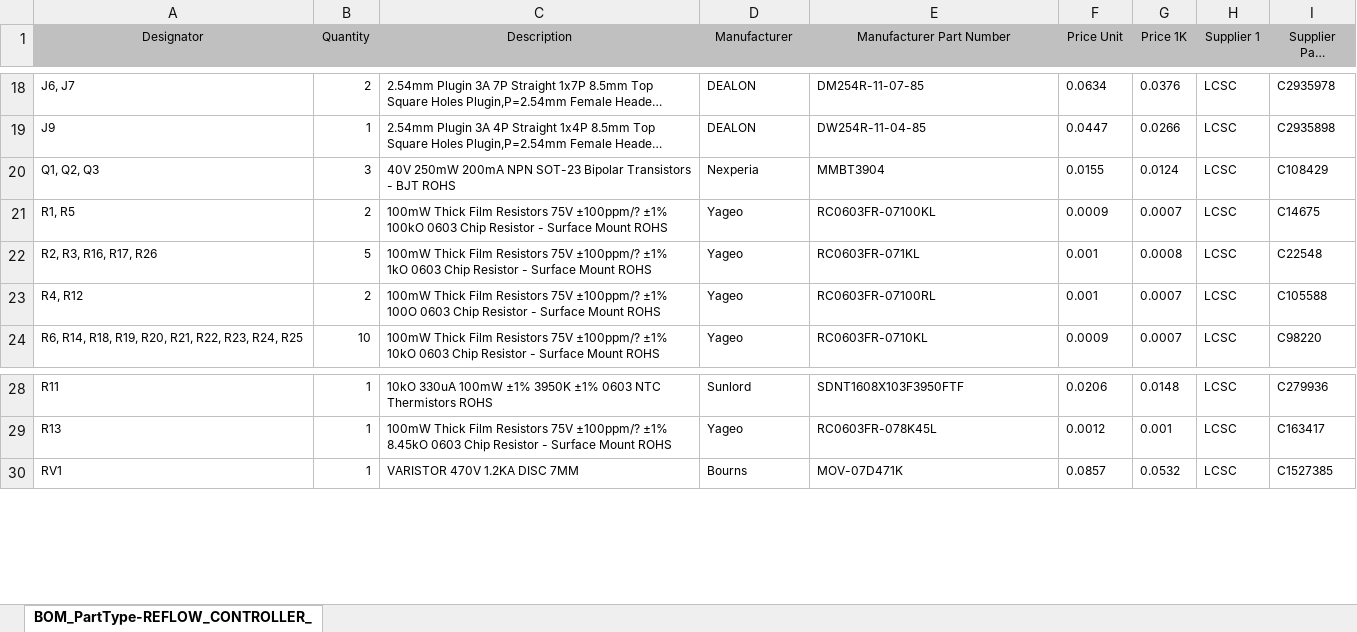
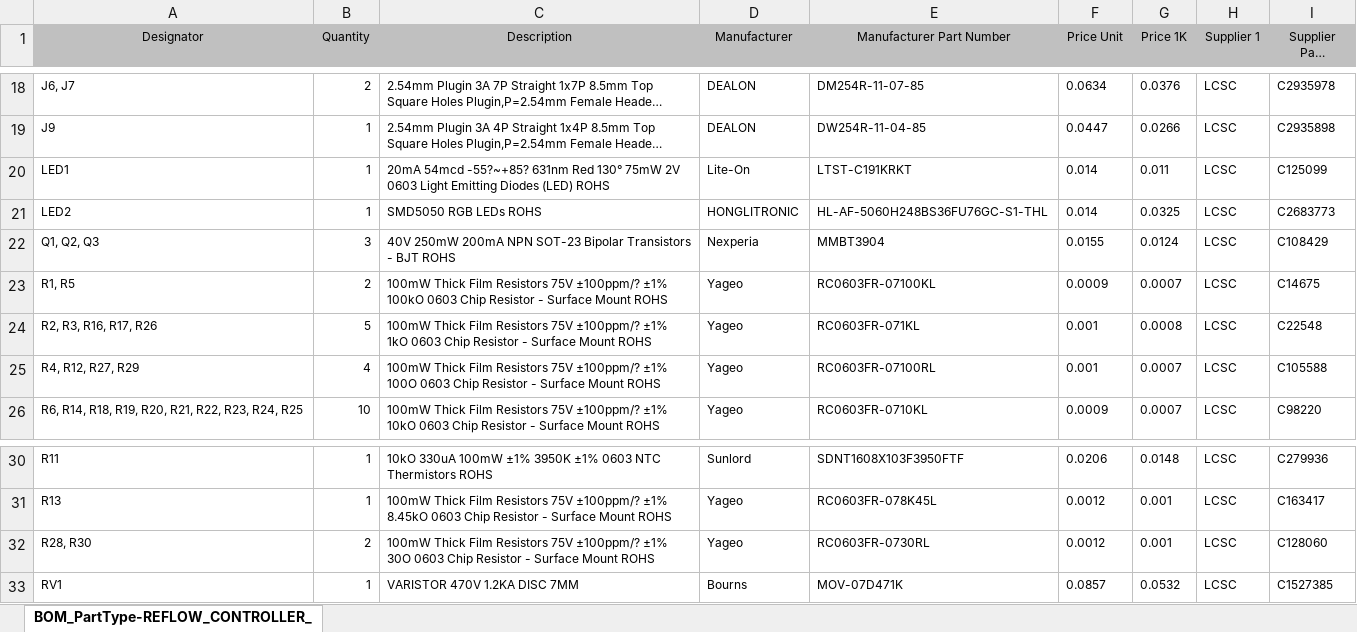
Before and after one commit to marqueztronics/OpenReflowOven-Hardware, an Excel workbook: Default Configuration/Outputs/BOM/BOM_PartType-REFLOW_CONTROLLER_A01.xlsx, sheet BOM_PartType-REFLOW_CONTROLLER_, drawn as a sheet; only a part is shown, gaps mark what is left out; long unchanged cells end in …; values as stored, in another font and other column widths than the file's, no borders; addresses are those after the commit; the diff names each change by its address in the sheet, - before the commit and + after, or states it on an @@ line.

Commit message:
Add LEDs for Power and status indication, generate new outputs with these changes

```diff
--- a/Default Configuration/Outputs/BOM/BOM_PartType-REFLOW_CONTROLLER_A01.xlsx (sheet BOM_PartType-REFLOW_CONTROLLER_)
+++ b/Default Configuration/Outputs/BOM/BOM_PartType-REFLOW_CONTROLLER_A01.xlsx (sheet BOM_PartType-REFLOW_CONTROLLER_)
+row 20: LED1 | 1 | 20mA 54mcd -55?~+85? 631nm Red 130° 75mW 2V 0603 Light Emitting Diodes (LED) ROHS | Lite-On | LTST-C191KRKT | 0.014 | 0.011 | LCSC | C125099
+row 21: LED2 | 1 | SMD5050 RGB LEDs ROHS | HONGLITRONIC | HL-AF-5060H248BS36FU76GC-S1-THL | 0.014 | 0.0325 | LCSC | C2683773
-A25 (Designator): R4, R12
+A25 (Designator): R4, R12, R27, R29
-B25 (Quantity): 2
+B25 (Quantity): 4
+row 32: R28, R30 | 2 | 100mW Thick Film Resistors 75V ±100ppm/? ±1% 30O 0603 Chip Resistor - Surface Mount ROHS | Yageo | RC0603FR-0730RL | 0.0012 | 0.001 | LCSC | C128060
```
Also changed, not shown: 23 other files.
